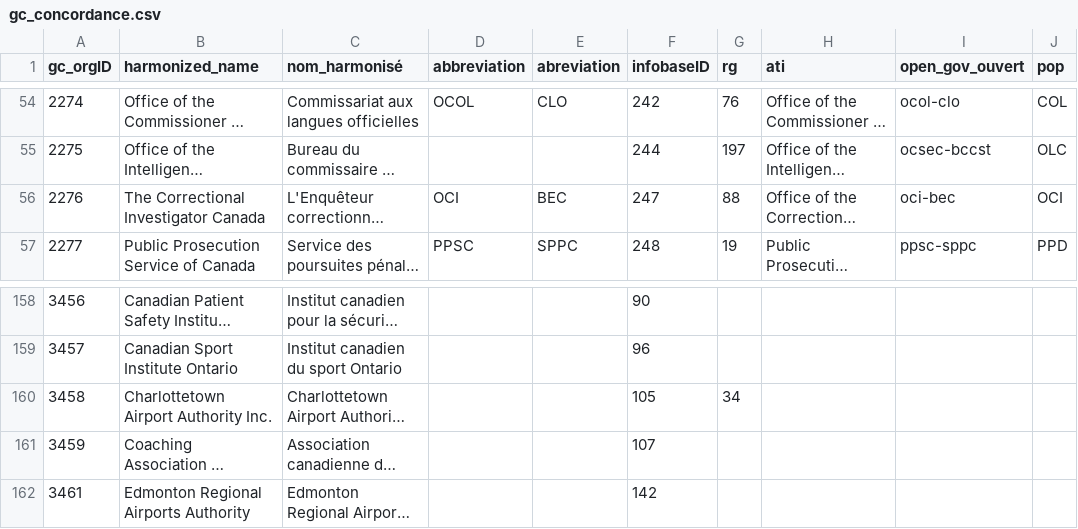
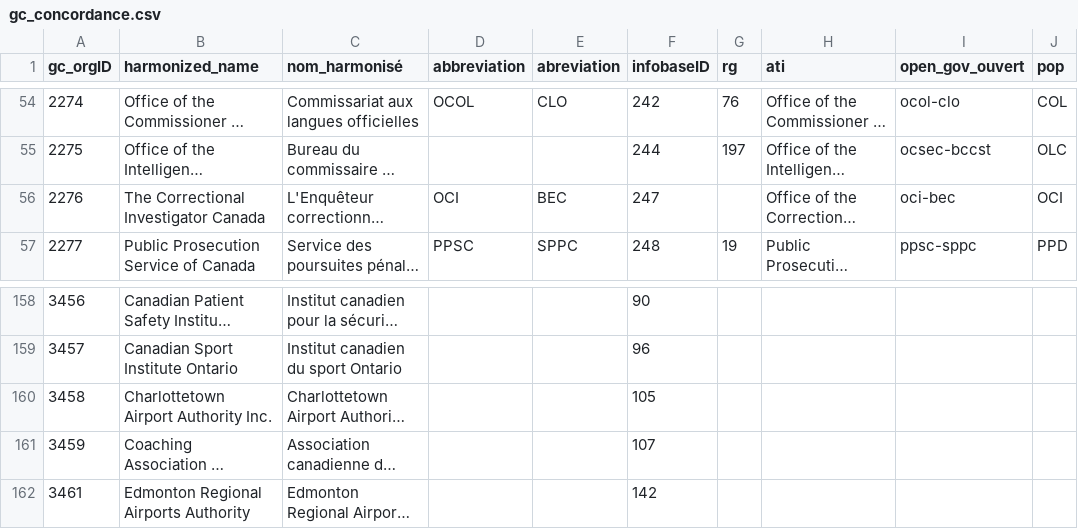
Before and after one commit to Jmikelittle/GCOrgName, a CSV file: gc_concordance.csv, drawn as a sheet; only a part is shown, gaps mark what is left out; long unchanged cells end in …; the diff covers the shown part only; the diff names each change by its address in the sheet, - before the commit and + after, or states it on an @@ line.

```diff
--- a/gc_concordance.csv
+++ b/gc_concordance.csv
-G56 (rg): 88
+G56 (rg): (empty)
-G160 (rg): 34
+G160 (rg): (empty)
```
Also changed, not shown: 28 edited cells elsewhere in this file, Resources/Fixed_RG_names.csv, Resources/final_RG_match.csv, 2 other files.
